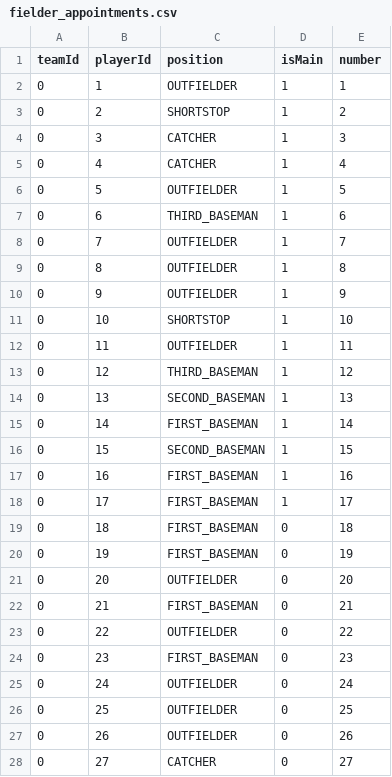
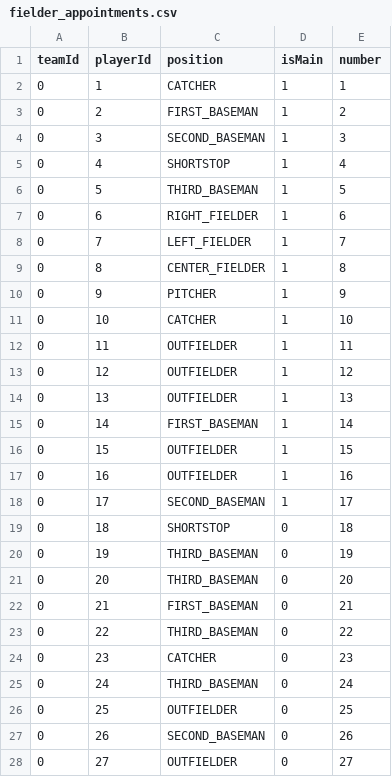
Before and after one commit to kavos113/penasim, a CSV file: data/fielder_appointments.csv, drawn as a sheet; only a part is shown; the diff covers the shown part only.

```diff
--- a/data/fielder_appointments.csv
+++ b/data/fielder_appointments.csv
@@ -1,28 +1,28 @@
 teamId,playerId,position,isMain,number
-0,1,OUTFIELDER,1,1
-0,2,SHORTSTOP,1,2
-0,3,CATCHER,1,3
-0,4,CATCHER,1,4
-0,5,OUTFIELDER,1,5
-0,6,THIRD_BASEMAN,1,6
-0,7,OUTFIELDER,1,7
-0,8,OUTFIELDER,1,8
-0,9,OUTFIELDER,1,9
-0,10,SHORTSTOP,1,10
+0,1,CATCHER,1,1
+0,2,FIRST_BASEMAN,1,2
+0,3,SECOND_BASEMAN,1,3
+0,4,SHORTSTOP,1,4
+0,5,THIRD_BASEMAN,1,5
+0,6,RIGHT_FIELDER,1,6
+0,7,LEFT_FIELDER,1,7
+0,8,CENTER_FIELDER,1,8
+0,9,PITCHER,1,9
+0,10,CATCHER,1,10
 0,11,OUTFIELDER,1,11
-0,12,THIRD_BASEMAN,1,12
-0,13,SECOND_BASEMAN,1,13
+0,12,OUTFIELDER,1,12
+0,13,OUTFIELDER,1,13
 0,14,FIRST_BASEMAN,1,14
-0,15,SECOND_BASEMAN,1,15
-0,16,FIRST_BASEMAN,1,16
-0,17,FIRST_BASEMAN,1,17
-0,18,FIRST_BASEMAN,0,18
-0,19,FIRST_BASEMAN,0,19
-0,20,OUTFIELDER,0,20
+0,15,OUTFIELDER,1,15
+0,16,OUTFIELDER,1,16
+0,17,SECOND_BASEMAN,1,17
+0,18,SHORTSTOP,0,18
+0,19,THIRD_BASEMAN,0,19
+0,20,THIRD_BASEMAN,0,20
 0,21,FIRST_BASEMAN,0,21
-0,22,OUTFIELDER,0,22
-0,23,FIRST_BASEMAN,0,23
-0,24,OUTFIELDER,0,24
+0,22,THIRD_BASEMAN,0,22
+0,23,CATCHER,0,23
+0,24,THIRD_BASEMAN,0,24
 0,25,OUTFIELDER,0,25
-0,26,OUTFIELDER,0,26
-0,27,CATCHER,0,27
+0,26,SECOND_BASEMAN,0,26
+0,27,OUTFIELDER,0,27
```
Also changed, not shown: 3 edited cells elsewhere in this file, data/pitcher_appointments.csv, data/player_positions.csv, 4 other files.
